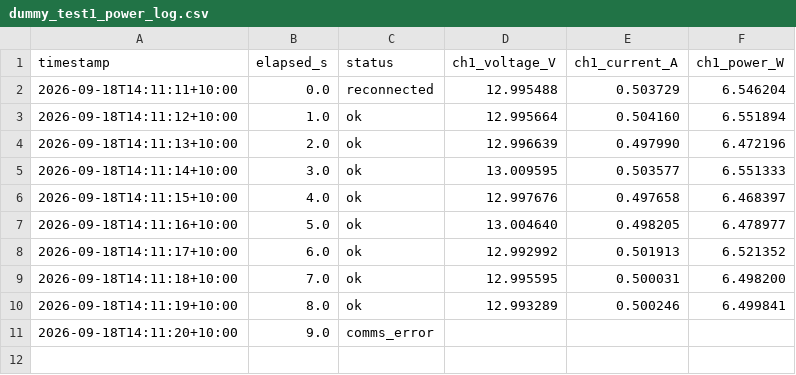
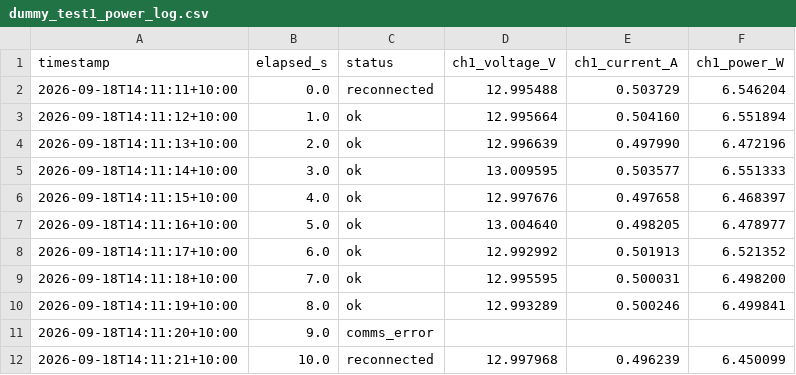
Before and after one commit to thommofrench/EGH490DataCapN11051205, a CSV file: dummy_test1_power_log.csv, drawn as a sheet; the diff names each change by its address in the sheet, - before the commit and + after, or states it on an @@ line.

Commit message:
data update 2026-09-18T14:11:23

```diff
--- a/dummy_test1_power_log.csv
+++ b/dummy_test1_power_log.csv
+row 12: 2026-09-18T14:11:21+10:00 | 10.0 | reconnected | 12.997968 | 0.496239 | 6.450099
```
